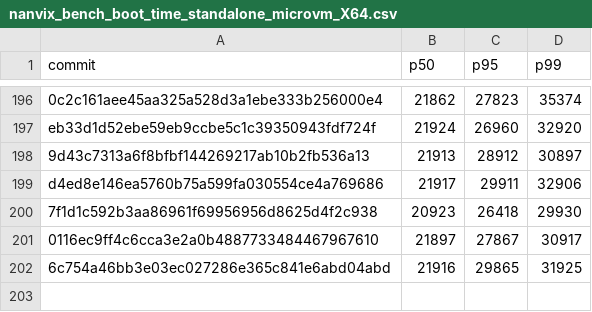
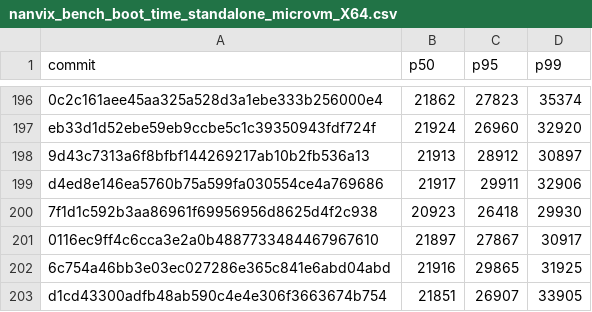
Before and after one commit to nanvix/nanvix, a CSV file: www/bench/data/linux-baremetal/nanvix_bench_boot_time_standalone_microvm_X64.csv, drawn as a sheet; only a part is shown, gaps mark what is left out; the diff names each change by its address in the sheet, - before the commit and + after, or states it on an @@ line.

```diff
--- a/www/bench/data/linux-baremetal/nanvix_bench_boot_time_standalone_microvm_X64.csv
+++ b/www/bench/data/linux-baremetal/nanvix_bench_boot_time_standalone_microvm_X64.csv
+row 203: d1cd43300adfb48ab590c4e4e306f3663674b754 | 21851 | 26907 | 33905
```
Also changed, not shown: www/bench/data/linux-baremetal/nanvix_bench_snapshot_restore_standalone_microvm_X64.csv, www/bench/data/linux-baremetal/nanvix_bench_vfs_bench_standalone_microvm_X64.csv, 5 other files.
